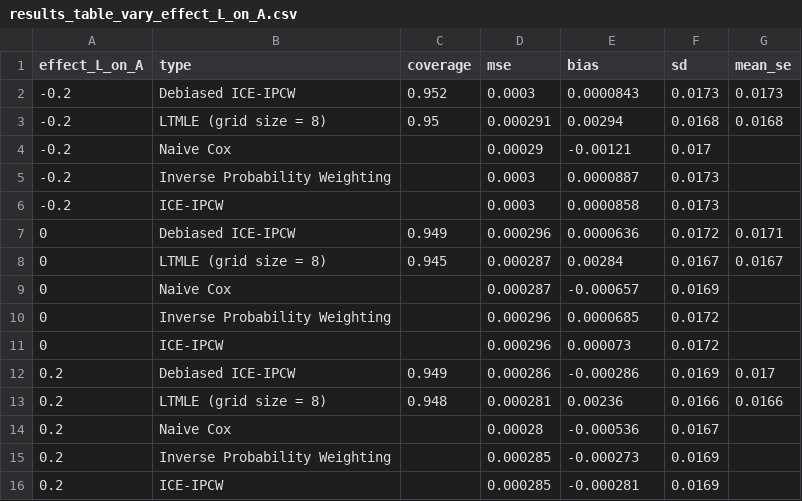
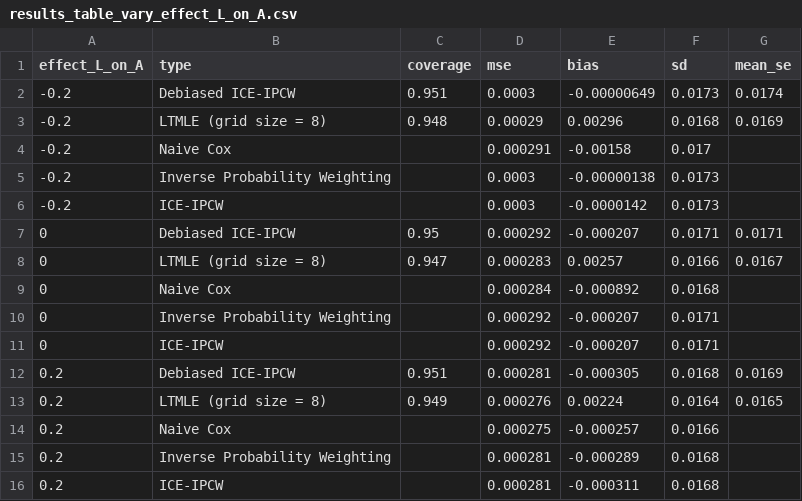
Before and after one commit to jsohlendorff/continuous_time_LTMLE, a CSV file: simulation_study/tables/results_table_vary_effect_L_on_A.csv, drawn as a sheet.

```diff
--- a/simulation_study/tables/results_table_vary_effect_L_on_A.csv
+++ b/simulation_study/tables/results_table_vary_effect_L_on_A.csv
@@ -1,16 +1,16 @@
 "effect_L_on_A","type","coverage","mse","bias","sd","mean_se"
--0.2,"Debiased ICE-IPCW",0.952,0.0003,0.0000843,0.0173,0.0173
--0.2,"LTMLE (grid size = 8)",0.95,0.000291,0.00294,0.0168,0.0168
--0.2,"Naive Cox",,0.00029,-0.00121,0.017,
--0.2,"Inverse Probability Weighting",,0.0003,0.0000887,0.0173,
--0.2,"ICE-IPCW",,0.0003,0.0000858,0.0173,
-0,"Debiased ICE-IPCW",0.949,0.000296,0.0000636,0.0172,0.0171
-0,"LTMLE (grid size = 8)",0.945,0.000287,0.00284,0.0167,0.0167
-0,"Naive Cox",,0.000287,-0.000657,0.0169,
-0,"Inverse Probability Weighting",,0.000296,0.0000685,0.0172,
-0,"ICE-IPCW",,0.000296,0.000073,0.0172,
-0.2,"Debiased ICE-IPCW",0.949,0.000286,-0.000286,0.0169,0.017
-0.2,"LTMLE (grid size = 8)",0.948,0.000281,0.00236,0.0166,0.0166
-0.2,"Naive Cox",,0.00028,-0.000536,0.0167,
-0.2,"Inverse Probability Weighting",,0.000285,-0.000273,0.0169,
-0.2,"ICE-IPCW",,0.000285,-0.000281,0.0169,
+-0.2,"Debiased ICE-IPCW",0.951,0.0003,-0.00000649,0.0173,0.0174
+-0.2,"LTMLE (grid size = 8)",0.948,0.00029,0.00296,0.0168,0.0169
+-0.2,"Naive Cox",,0.000291,-0.00158,0.017,
+-0.2,"Inverse Probability Weighting",,0.0003,-0.00000138,0.0173,
+-0.2,"ICE-IPCW",,0.0003,-0.0000142,0.0173,
+0,"Debiased ICE-IPCW",0.95,0.000292,-0.000207,0.0171,0.0171
+0,"LTMLE (grid size = 8)",0.947,0.000283,0.00257,0.0166,0.0167
+0,"Naive Cox",,0.000284,-0.000892,0.0168,
+0,"Inverse Probability Weighting",,0.000292,-0.000207,0.0171,
+0,"ICE-IPCW",,0.000292,-0.000207,0.0171,
+0.2,"Debiased ICE-IPCW",0.951,0.000281,-0.000305,0.0168,0.0169
+0.2,"LTMLE (grid size = 8)",0.949,0.000276,0.00224,0.0164,0.0165
+0.2,"Naive Cox",,0.000275,-0.000257,0.0166,
+0.2,"Inverse Probability Weighting",,0.000281,-0.000289,0.0168,
+0.2,"ICE-IPCW",,0.000281,-0.000311,0.0168,
```
Also changed, not shown: simulation_study/tables/results_table_censored.csv, simulation_study/tables/results_table_dropout.csv, 44 other files.
